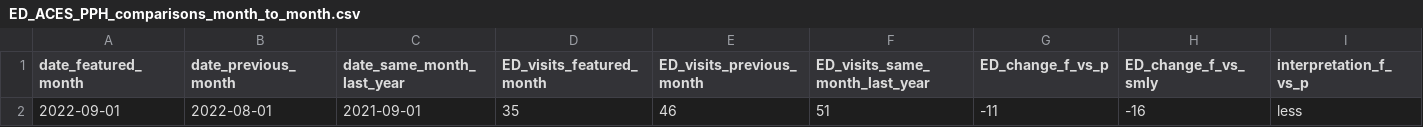
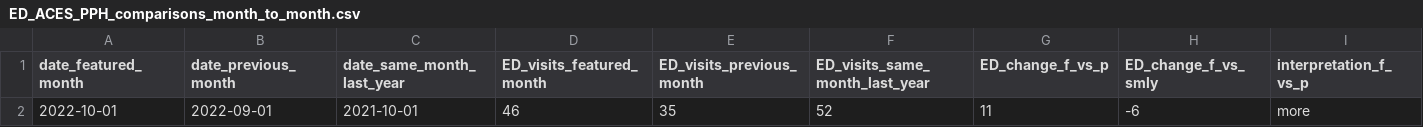
Before and after one commit to peterboroughpublichealth/public-data-opioid-EWSS, a CSV file: ED-visits-ACES/PPH/ED_ACES_PPH_comparisons_month_to_month.csv, drawn as a sheet; only a part is shown; removed rows and columns are numbered as before the commit, all else as after; rows hold the shown columns only; the diff names each change by its address in the sheet, - before the commit and + after, or states it on an @@ line.

```diff
--- a/ED-visits-ACES/PPH/ED_ACES_PPH_comparisons_month_to_month.csv
+++ b/ED-visits-ACES/PPH/ED_ACES_PPH_comparisons_month_to_month.csv
-row 2: 2022-09-01 | 2022-08-01 | 2021-09-01 | 35 | 46 | 51 | -11 | -16 | less
+row 2: 2022-10-01 | 2022-09-01 | 2021-10-01 | 46 | 35 | 52 | 11 | -6 | more
```
Also changed, not shown: ED-visits-ACES/PPH/ED_ACES_PPH_by_month.csv, ED-visits-ACES/PPH/ED_ACES_PPH_metrics_last_12_months.csv, 1 other file.
